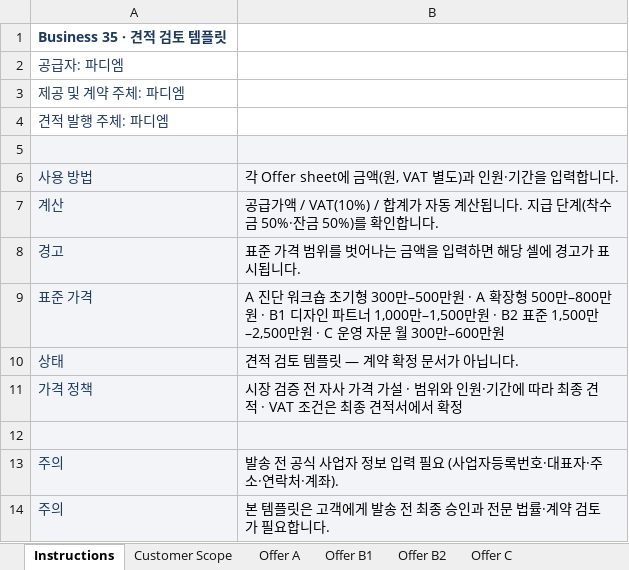
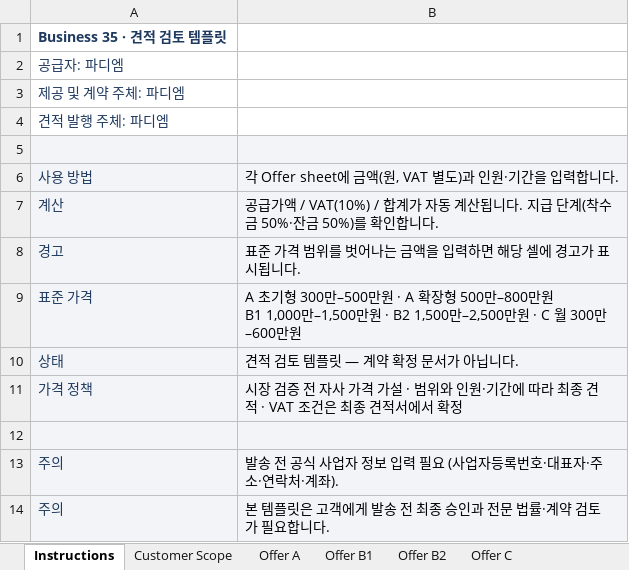
Before and after one commit to skerishKang/ai-revenue-lab, an Excel workbook: docs/commercial/business-35-ai-media-education-dx/customer-package/Business35_Pilot_Quote_Template.xlsx, sheet Instructions, drawn as a sheet; values as stored, in another font and other column widths than the file's, no borders; ↵ is a line break in a cell; the diff names each change by its address in the sheet, - before the commit and + after, or states it on an @@ line.

```diff
--- a/docs/commercial/business-35-ai-media-education-dx/customer-package/Business35_Pilot_Quote_Template.xlsx (sheet Instructions)
+++ b/docs/commercial/business-35-ai-media-education-dx/customer-package/Business35_Pilot_Quote_Template.xlsx (sheet Instructions)
-B9: A 진단 워크숍 초기형 300만–500만원 · A 확장형 500만–800만원 · B1 디자인 파트너 1,000만–1,500만원 · B2 표준 1,500만–2,500만원 · C 운영 자문 월 300만…
+B9: A 초기형 300만–500만원 · A 확장형 500만–800만원 ↵ B1 1,000만–1,500만원 · B2 1,500만–2,500만원 · C 월 300만…
```
Also changed, not shown: sheet Approval, sheet Offer B2, sheet Offer C, sheet Offer B1, sheet Offer A, 11 other files.
